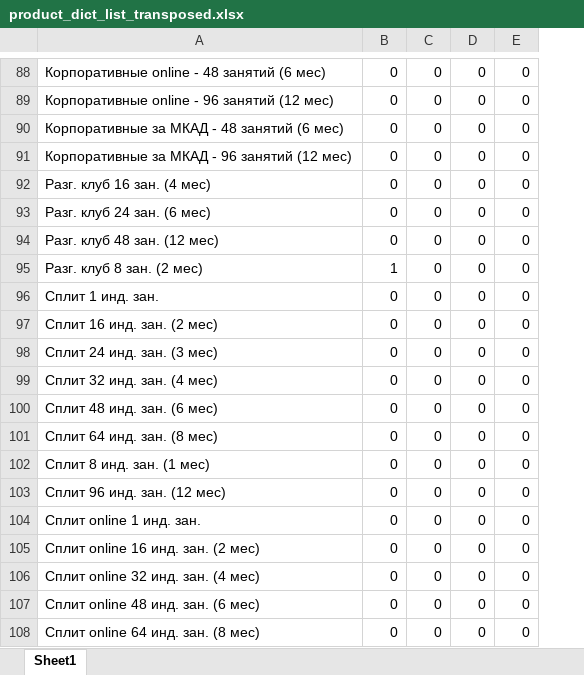
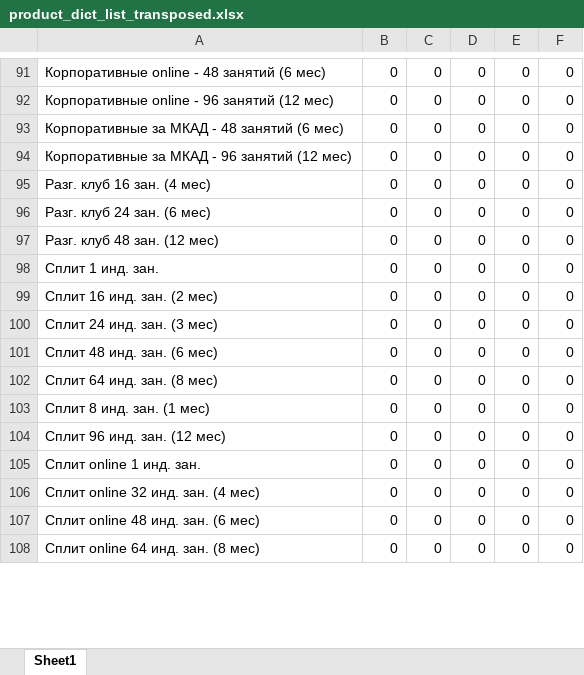
Before and after one commit to GlebK2004/1CSalesReportULC, an Excel workbook: product_dict_list_transposed.xlsx, sheet Sheet1, drawn as a sheet; only a part is shown, gaps mark what is left out; values as stored, in another font and other column widths than the file's, no cell formats; removed rows and columns are numbered as before the commit, all else as after; the diff covers the shown part only; the diff names each change by its address in the sheet, - before the commit and + after, or states it on an @@ line.

```diff
--- a/product_dict_list_transposed.xlsx (sheet Sheet1)
+++ b/product_dict_list_transposed.xlsx (sheet Sheet1)
+column F, rows 91-108: all 0
@@ row 95 moved to row 43: Разг. клуб 8 зан. (2 мес) @@
-row 99: Сплит 32 инд. зан. (4 мес) | 0 | 0 | 0 | 0
-row 105: Сплит online 16 инд. зан. (2 мес) | 0 | 0 | 0 | 0
```
Also changed, not shown: 34 added rows, 32 removed rows, 12 moved rows and 1 edited cell elsewhere in this sheet, cell formats, 21 other files.
